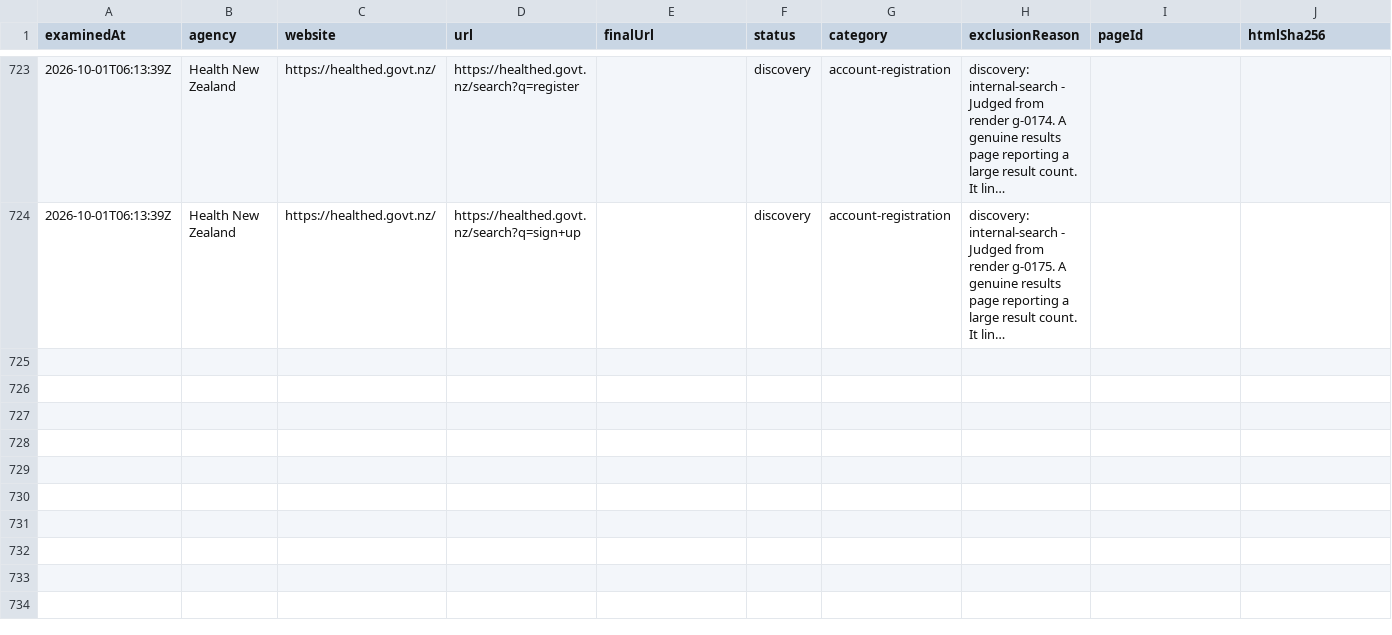
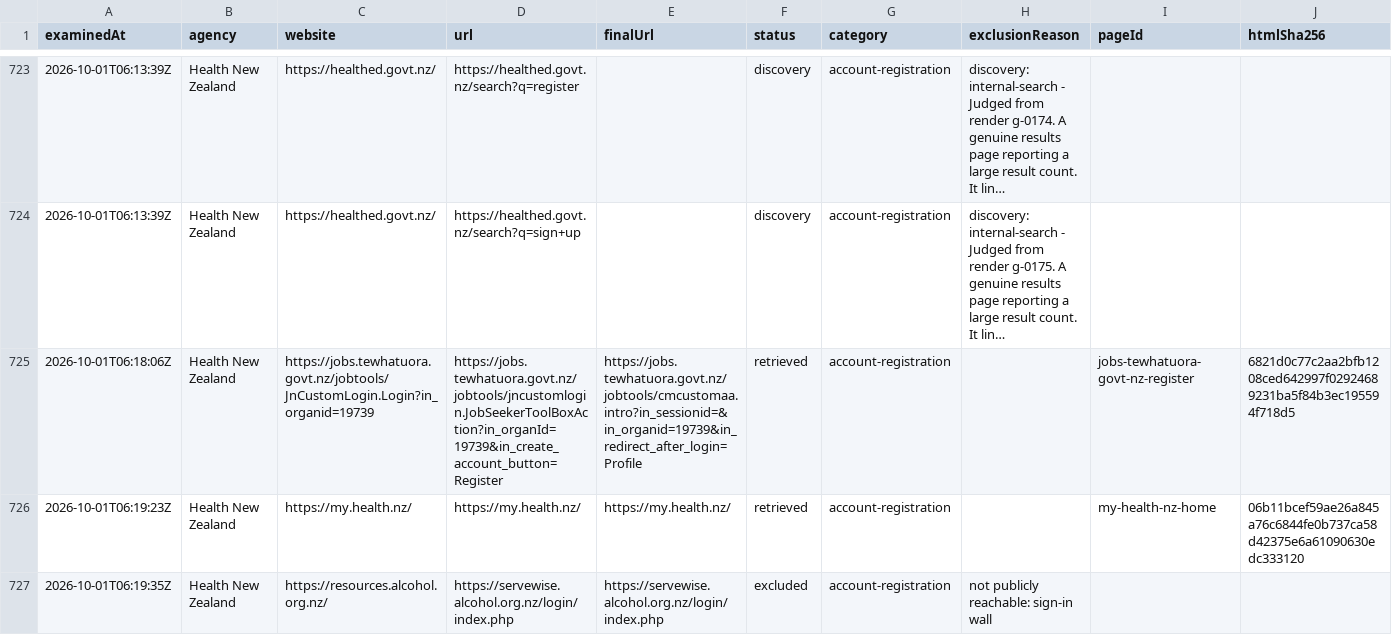
Before and after one commit to rukshanm123-art/formfair, a CSV file: evaluation/provenance/selection-ledger.csv, drawn as a sheet; only a part is shown, gaps mark what is left out; long unchanged cells end in …; rows hold the shown columns only; the diff covers the shown part only; the diff names each change by its address in the sheet, - before the commit and + after, or states it on an @@ line.

Commit message:
Assess the four Health New Zealand candidates and select the jobs register form
All four have terminal decisions; one is eligible and it sorts first, so the
frozen tie-break selects it. c-0729 is captured from c-0724's own bytes with no
second request.

The selected page is Health New Zealand's candidate registration form on its
jobs portal, the URL recovered under Amendment 46 from a render that had been
wrongly classified a sign-in wall. It carries candidateFirstName "First Name *"
and candidateLastName "Last Name *" under a legend reading "Your name - The name
you enter will be visible on your applications".

Criterion four was MEASURED, not assumed: the retained bytes were loaded into a
browser with the network aborted, and both name controls report offsetParent
non-null outside any .modal, [aria-hidden] or [hidden] ancestor. The site's Sign
In and Retrieve Password forms do sit inside modals; the registration panel does
not. Caveat recorded on the record rather than glossed: reloading from retained
markup loads no external stylesheets, so the login modal's fields also measure
as visible - the robust finding is that the registration fields are visible AND
outside any modal, which does not depend on the missing CSS.

The other three: my.health.nz excluded on criterion three, its landing page
carrying zero controls because sign-up is a Radix dialog with no addressable URL
and no interaction was performed; /account/register excluded on its own robots
disallow with NO request made, the disallow being decisive; and the ServeWise
Moodle page excluded on criterion one as a sign-in wall, which under Amendment 46
means the detector found no visible registration affordance there.

Two wording corrections to the previous commit, which cannot be amended once
pushed. Twelve frame-origin robots policies were REFRESHED and all twelve were
byte-identical; ServeWise's policy was ESTABLISHED FOR THE FIRST TIME. And the
66 active / 2 superseded / 68 ever figures are STUDY-WIDE technical attrition,
not agency-wide: this Health New Zealand round contributes 16 active
retrieval-blocked records.

```diff
--- a/evaluation/provenance/selection-ledger.csv
+++ b/evaluation/provenance/selection-ledger.csv
+row 725: 2026-10-01T06:18:06Z | Health New Zealand | https://jobs.tewhatuora.govt.nz/jobtools/JnCustomLogin.Login?in_organid=19739 | https://jobs.tewhatuora.govt.nz/jobtools/jncustomlogin.JobSeekerToolBoxAction?in_organId=19739&in_create_account_button=Register | https://jobs.tewhatuora.govt.nz/jobtools/cmcustomaa.intro?in_sessionid=&in_organid=19739&in_redirect_after_login=Profile | retrieved | account-registration |  | jobs-tewhatuora-govt-nz-register | 6821d0c77c2aa2bfb1208ced642997f02924689231ba5f84b3ec195594f718d5
+row 726: 2026-10-01T06:19:23Z | Health New Zealand | https://my.health.nz/ | https://my.health.nz/ | https://my.health.nz/ | retrieved | account-registration |  | my-health-nz-home | 06b11bcef59ae26a845a76c6844fe0b737ca58d42375e6a61090630edc333120
+row 727: 2026-10-01T06:19:35Z | Health New Zealand | https://resources.alcohol.org.nz/ | https://servewise.alcohol.org.nz/login/index.php | https://servewise.alcohol.org.nz/login/index.php | excluded | account-registration | not publicly reachable: sign-in wall
```
Also changed, not shown: 3 added rows elsewhere in this file, 1 other file.
